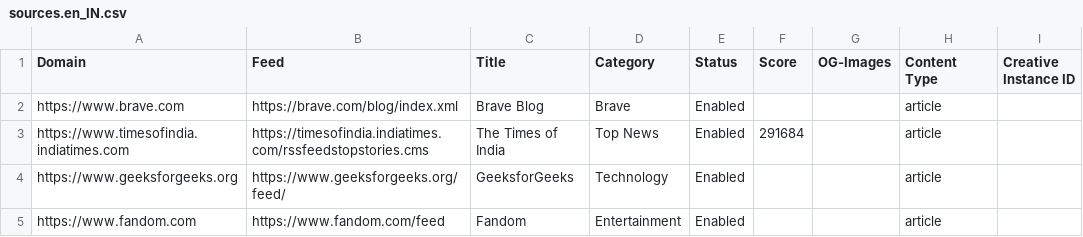
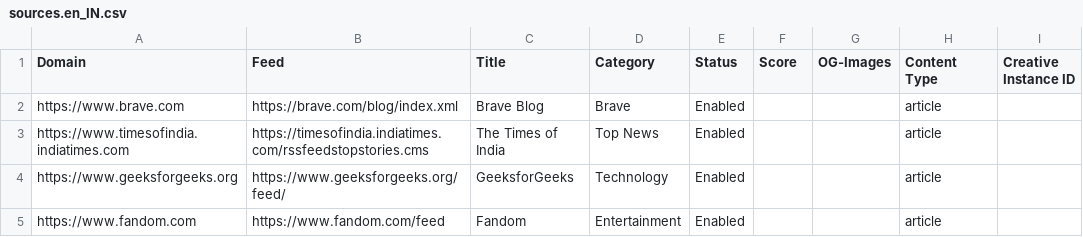
Before and after one commit to brave/news-aggregator, a CSV file: sources/sources.en_IN.csv, drawn as a sheet; only a part is shown; the diff names each change by its address in the sheet, - before the commit and + after, or states it on an @@ line.

Commit message:
Update en_IN-3

```diff
--- a/sources/sources.en_IN.csv
+++ b/sources/sources.en_IN.csv
-F3 (Score): 291684
+F3 (Score): (empty)
```
